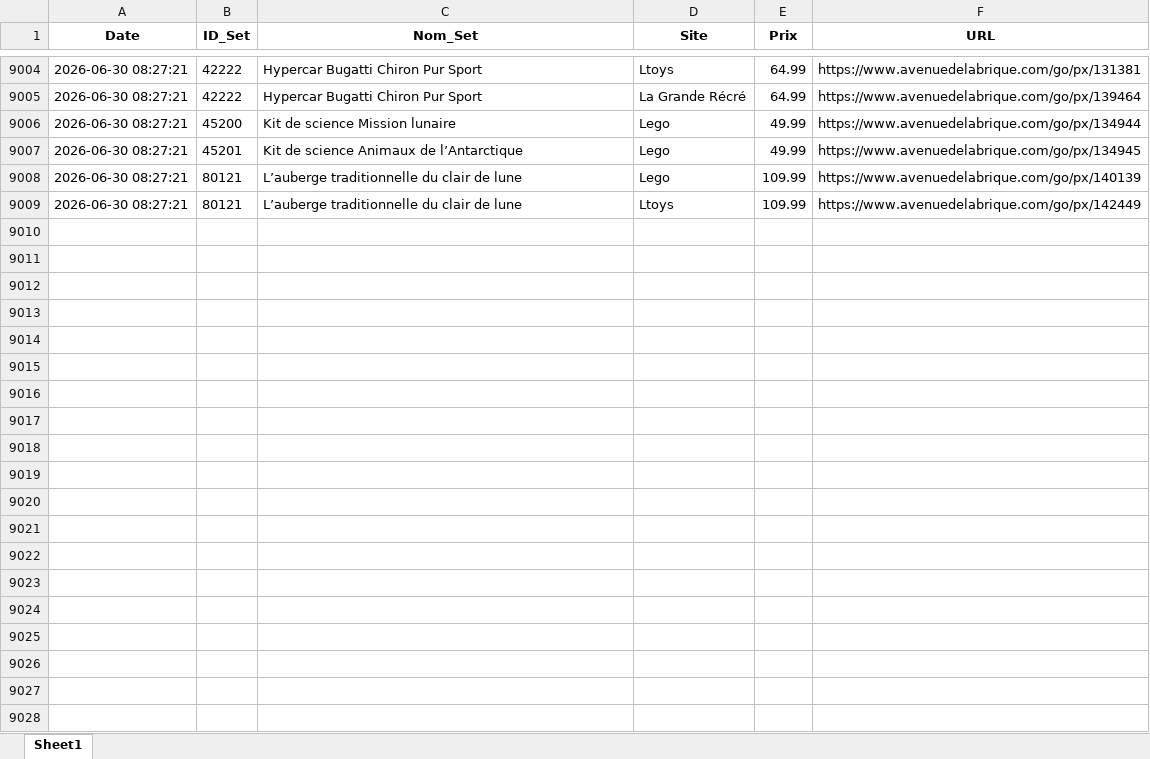
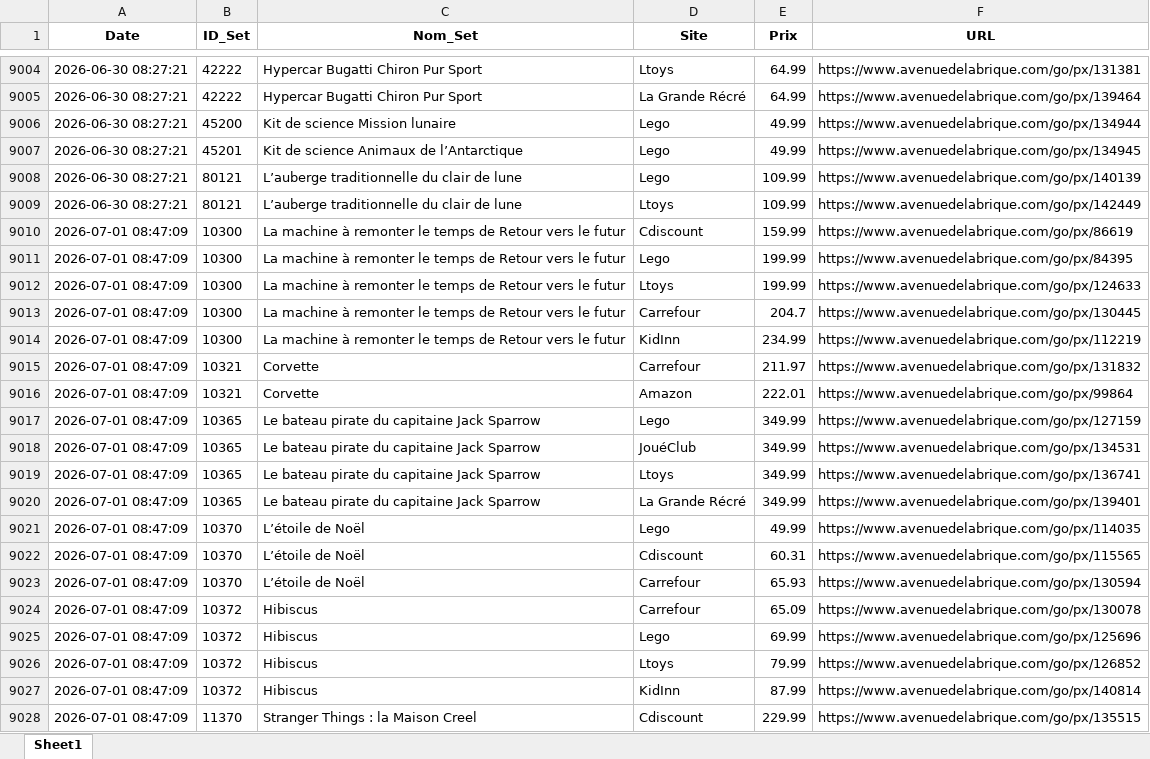
Before and after one commit to Aktawind/lego-price-tracker, an Excel workbook: prix_lego.xlsx, sheet Sheet1, drawn as a sheet; only a part is shown, gaps mark what is left out; values as stored, in another font and other column widths than the file's, no borders; the diff covers the shown part only; the diff names each change by its address in the sheet, - before the commit and + after, or states it on an @@ line.

```diff
--- a/prix_lego.xlsx (sheet Sheet1)
+++ b/prix_lego.xlsx (sheet Sheet1)
+row 9010: 2026-07-01 08:47:09 | 10300 | La machine à remonter le temps de Retour vers le futur | Cdiscount | 159.99 | https://www.avenuedelabrique.com/go/px/86619
+row 9011: 2026-07-01 08:47:09 | 10300 | La machine à remonter le temps de Retour vers le futur | Lego | 199.99 | https://www.avenuedelabrique.com/go/px/84395
+row 9012: 2026-07-01 08:47:09 | 10300 | La machine à remonter le temps de Retour vers le futur | Ltoys | 199.99 | https://www.avenuedelabrique.com/go/px/124633
+row 9013: 2026-07-01 08:47:09 | 10300 | La machine à remonter le temps de Retour vers le futur | Carrefour | 204.7 | https://www.avenuedelabrique.com/go/px/130445
+row 9014: 2026-07-01 08:47:09 | 10300 | La machine à remonter le temps de Retour vers le futur | KidInn | 234.99 | https://www.avenuedelabrique.com/go/px/112219
+row 9015: 2026-07-01 08:47:09 | 10321 | Corvette | Carrefour | 211.97 | https://www.avenuedelabrique.com/go/px/131832
+row 9016: 2026-07-01 08:47:09 | 10321 | Corvette | Amazon | 222.01 | https://www.avenuedelabrique.com/go/px/99864
+row 9017: 2026-07-01 08:47:09 | 10365 | Le bateau pirate du capitaine Jack Sparrow | Lego | 349.99 | https://www.avenuedelabrique.com/go/px/127159
+row 9018: 2026-07-01 08:47:09 | 10365 | Le bateau pirate du capitaine Jack Sparrow | JouéClub | 349.99 | https://www.avenuedelabrique.com/go/px/134531
+row 9019: 2026-07-01 08:47:09 | 10365 | Le bateau pirate du capitaine Jack Sparrow | Ltoys | 349.99 | https://www.avenuedelabrique.com/go/px/136741
+row 9020: 2026-07-01 08:47:09 | 10365 | Le bateau pirate du capitaine Jack Sparrow | La Grande Récré | 349.99 | https://www.avenuedelabrique.com/go/px/139401
+row 9021: 2026-07-01 08:47:09 | 10370 | L’étoile de Noël | Lego | 49.99 | https://www.avenuedelabrique.com/go/px/114035
+row 9022: 2026-07-01 08:47:09 | 10370 | L’étoile de Noël | Cdiscount | 60.31 | https://www.avenuedelabrique.com/go/px/115565
+row 9023: 2026-07-01 08:47:09 | 10370 | L’étoile de Noël | Carrefour | 65.93 | https://www.avenuedelabrique.com/go/px/130594
+row 9024: 2026-07-01 08:47:09 | 10372 | Hibiscus | Carrefour | 65.09 | https://www.avenuedelabrique.com/go/px/130078
+row 9025: 2026-07-01 08:47:09 | 10372 | Hibiscus | Lego | 69.99 | https://www.avenuedelabrique.com/go/px/125696
+row 9026: 2026-07-01 08:47:09 | 10372 | Hibiscus | Ltoys | 79.99 | https://www.avenuedelabrique.com/go/px/126852
+row 9027: 2026-07-01 08:47:09 | 10372 | Hibiscus | KidInn | 87.99 | https://www.avenuedelabrique.com/go/px/140814
+row 9028: 2026-07-01 08:47:09 | 11370 | Stranger Things : la Maison Creel | Cdiscount | 229.99 | https://www.avenuedelabrique.com/go/px/135515
```
Also changed, not shown: 56 added rows elsewhere in this sheet, 2 other files.
